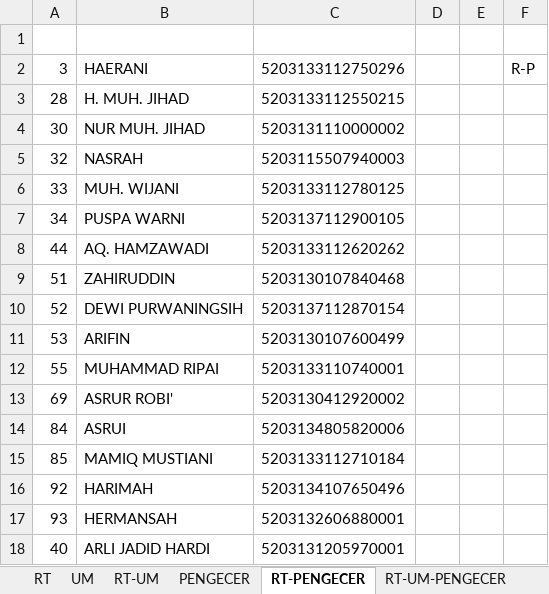
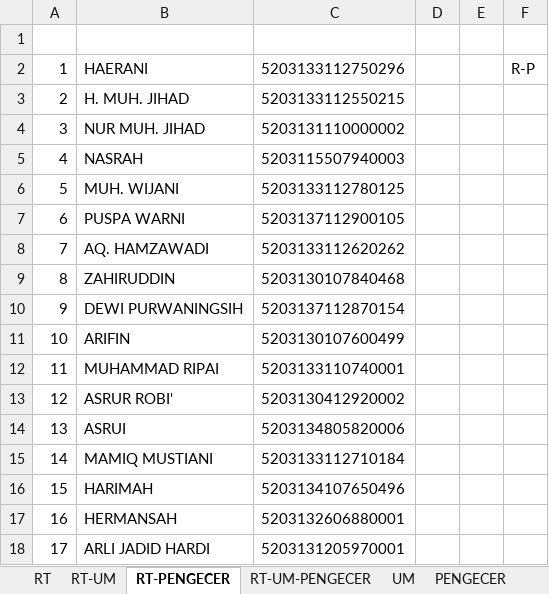
Before and after one commit to Hazizis/automation, an Excel workbook: KhaerulMuhtar/datakhaerulmuhtarfix.xlsx, sheet RT-PENGECER, drawn as a sheet; values as stored, in another font and other column widths than the file's, no borders; the diff names each change by its address in the sheet, - before the commit and + after, or states it on an @@ line.

```diff
--- a/KhaerulMuhtar/datakhaerulmuhtarfix.xlsx (sheet RT-PENGECER)
+++ b/KhaerulMuhtar/datakhaerulmuhtarfix.xlsx (sheet RT-PENGECER)
@@ sheet tab order changed: RT | RT-UM | RT-PENGECER | RT-UM-PENGECER | UM | PENGECER @@
-A2: 3
+A2: 1
-A3: 28
+A3: 2
-A4: 30
+A4: 3
-A5: 32
+A5: 4
-A6: 33
+A6: 5
-A7: 34
+A7: 6
-A8: 44
+A8: 7
-A9: 51
+A9: 8
-A10: 52
+A10: 9
-A11: 53
+A11: 10
-A12: 55
+A12: 11
-A13: 69
+A13: 12
-A14: 84
+A14: 13
-A15: 85
+A15: 14
-A16: 92
+A16: 15
-A17: 93
+A17: 16
-A18: 40
+A18: 17
```
Also changed, not shown: sheet RT, sheet RT-UM, sheet RT-UM-PENGECER, Kazwini/datakazwani.xlsx, KhaerulMuhtar/datakhaerulmuhtar.xlsx, 19 other files.
